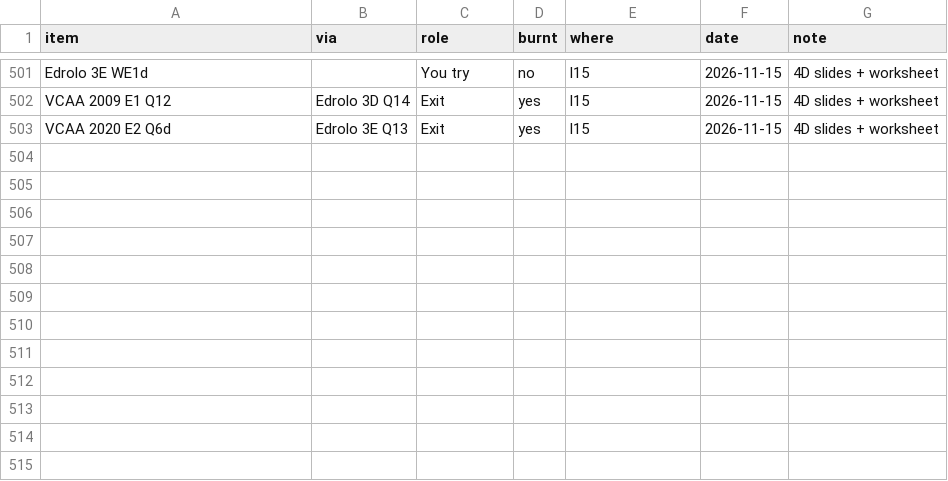
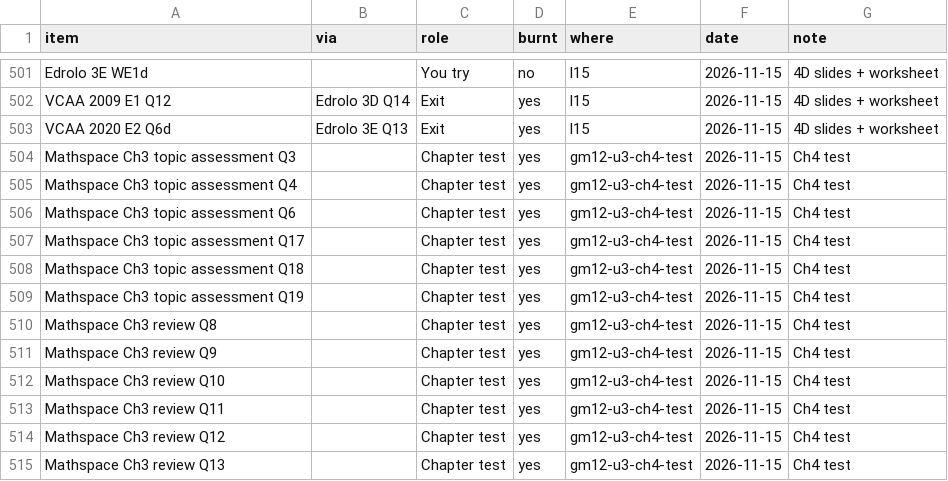
Before and after one commit to roccatalano/12MAG, a CSV file: tools/ledger.csv, drawn as a sheet; only a part is shown, gaps mark what is left out; the diff names each change by its address in the sheet, - before the commit and + after, or states it on an @@ line.

```diff
--- a/tools/ledger.csv
+++ b/tools/ledger.csv
+row 504: Mathspace Ch3 topic assessment Q3 |  | Chapter test | yes | gm12-u3-ch4-test | 2026-11-15 | Ch4 test
+row 505: Mathspace Ch3 topic assessment Q4 |  | Chapter test | yes | gm12-u3-ch4-test | 2026-11-15 | Ch4 test
+row 506: Mathspace Ch3 topic assessment Q6 |  | Chapter test | yes | gm12-u3-ch4-test | 2026-11-15 | Ch4 test
+row 507: Mathspace Ch3 topic assessment Q17 |  | Chapter test | yes | gm12-u3-ch4-test | 2026-11-15 | Ch4 test
+row 508: Mathspace Ch3 topic assessment Q18 |  | Chapter test | yes | gm12-u3-ch4-test | 2026-11-15 | Ch4 test
+row 509: Mathspace Ch3 topic assessment Q19 |  | Chapter test | yes | gm12-u3-ch4-test | 2026-11-15 | Ch4 test
+row 510: Mathspace Ch3 review Q8 |  | Chapter test | yes | gm12-u3-ch4-test | 2026-11-15 | Ch4 test
+row 511: Mathspace Ch3 review Q9 |  | Chapter test | yes | gm12-u3-ch4-test | 2026-11-15 | Ch4 test
+row 512: Mathspace Ch3 review Q10 |  | Chapter test | yes | gm12-u3-ch4-test | 2026-11-15 | Ch4 test
+row 513: Mathspace Ch3 review Q11 |  | Chapter test | yes | gm12-u3-ch4-test | 2026-11-15 | Ch4 test
+row 514: Mathspace Ch3 review Q12 |  | Chapter test | yes | gm12-u3-ch4-test | 2026-11-15 | Ch4 test
+row 515: Mathspace Ch3 review Q13 |  | Chapter test | yes | gm12-u3-ch4-test | 2026-11-15 | Ch4 test
```
Also changed, not shown: 8 other files.
